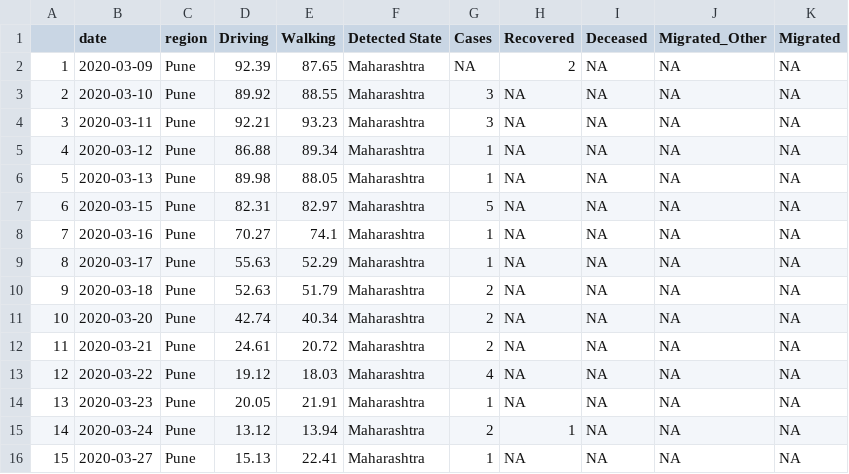
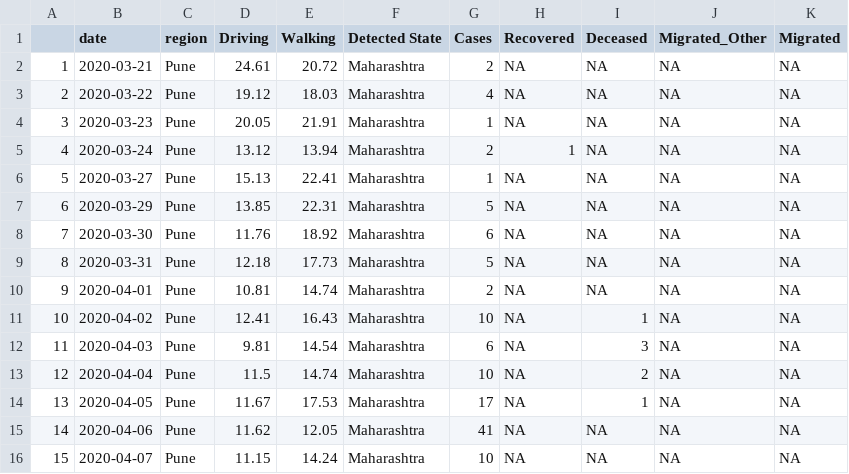
Before and after one commit to surbhibee/mobility, a CSV file: pune.csv, drawn as a sheet; only a part is shown; the shorter side is filled out with more unchanged rows; removed rows and columns are numbered as before the commit, all else as after; the diff names each change by its address in the sheet, - before the commit and + after, or states it on an @@ line.

```diff
--- a/pune.csv
+++ b/pune.csv
-row 2: 1 | 2020-03-09 | Pune | 92.39 | 87.65 | Maharashtra | NA | 2 | NA | NA | NA
-row 3: 2 | 2020-03-10 | Pune | 89.92 | 88.55 | Maharashtra | 3 | NA | NA | NA | NA
-row 4: 3 | 2020-03-11 | Pune | 92.21 | 93.23 | Maharashtra | 3 | NA | NA | NA | NA
-row 5: 4 | 2020-03-12 | Pune | 86.88 | 89.34 | Maharashtra | 1 | NA | NA | NA | NA
-row 6: 5 | 2020-03-13 | Pune | 89.98 | 88.05 | Maharashtra | 1 | NA | NA | NA | NA
-row 7: 6 | 2020-03-15 | Pune | 82.31 | 82.97 | Maharashtra | 5 | NA | NA | NA | NA
-row 8: 7 | 2020-03-16 | Pune | 70.27 | 74.1 | Maharashtra | 1 | NA | NA | NA | NA
-row 9: 8 | 2020-03-17 | Pune | 55.63 | 52.29 | Maharashtra | 1 | NA | NA | NA | NA
-row 10: 9 | 2020-03-18 | Pune | 52.63 | 51.79 | Maharashtra | 2 | NA | NA | NA | NA
-row 11: 10 | 2020-03-20 | Pune | 42.74 | 40.34 | Maharashtra | 2 | NA | NA | NA | NA
@@ column A renumbered from row 2 down @@
```
Also changed, not shown: bangalore.csv, city.csv, 4 other files.
